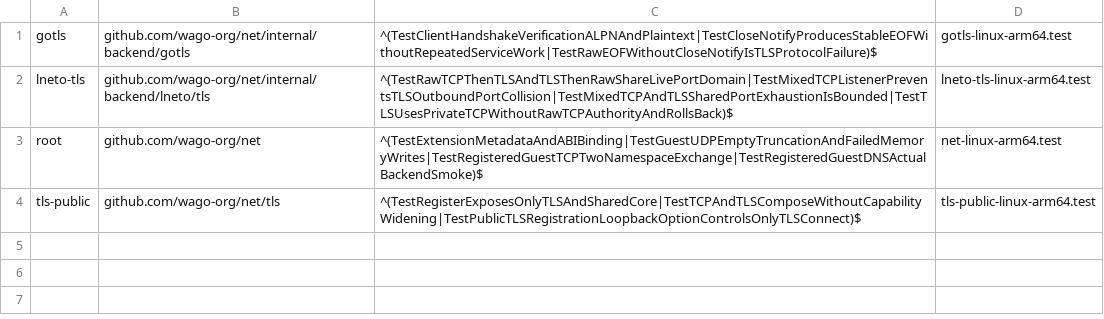
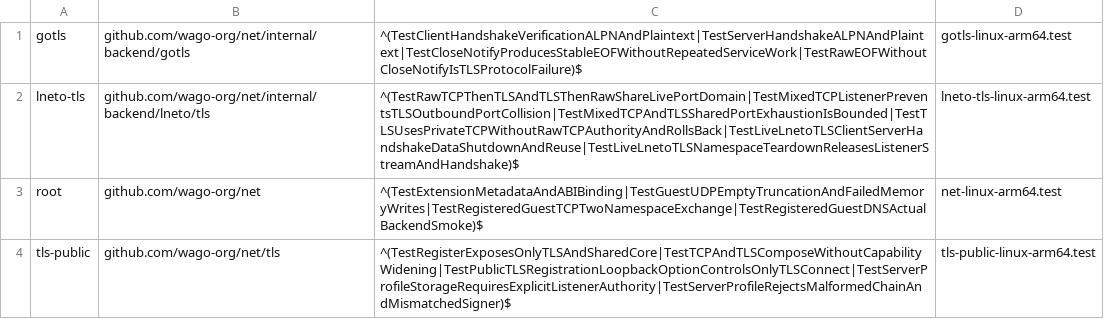
Before and after one commit to wago-org/net, a TSV file: scripts/arm64-test-binaries.tsv, drawn as a sheet.

Commit message:
docs: record TLS server foundation evidence

```diff
--- a/scripts/arm64-test-binaries.tsv
+++ b/scripts/arm64-test-binaries.tsv
@@ -1,4 +1,4 @@
-gotls	github.com/wago-org/net/internal/backend/gotls	^(TestClientHandshakeVerificationALPNAndPlaintext|TestCloseNotifyProducesStableEOFWithoutRepeatedServiceWork|TestRawEOFWithoutCloseNotifyIsTLSProtocolFailure)$	gotls-linux-arm64.test
-lneto-tls	github.com/wago-org/net/internal/backend/lneto/tls	^(TestRawTCPThenTLSAndTLSThenRawShareLivePortDomain|TestMixedTCPListenerPreventsTLSOutboundPortCollision|TestMixedTCPAndTLSSharedPortExhaustionIsBounded|TestTLSUsesPrivateTCPWithoutRawTCPAuthorityAndRollsBack)$	lneto-tls-linux-arm64.test
+gotls	github.com/wago-org/net/internal/backend/gotls	^(TestClientHandshakeVerificationALPNAndPlaintext|TestServerHandshakeALPNAndPlaintext|TestCloseNotifyProducesStableEOFWithoutRepeatedServiceWork|TestRawEOFWithoutCloseNotifyIsTLSProtocolFailure)$	gotls-linux-arm64.test
+lneto-tls	github.com/wago-org/net/internal/backend/lneto/tls	^(TestRawTCPThenTLSAndTLSThenRawShareLivePortDomain|TestMixedTCPListenerPreventsTLSOutboundPortCollision|TestMixedTCPAndTLSSharedPortExhaustionIsBounded|TestTLSUsesPrivateTCPWithoutRawTCPAuthorityAndRollsBack|TestLiveLnetoTLSClientServerHandshakeDataShutdownAndReuse|TestLiveLnetoTLSNamespaceTeardownReleasesListenerStreamAndHandshake)$	lneto-tls-linux-arm64.test
 root	github.com/wago-org/net	^(TestExtensionMetadataAndABIBinding|TestGuestUDPEmptyTruncationAndFailedMemoryWrites|TestRegisteredGuestTCPTwoNamespaceExchange|TestRegisteredGuestDNSActualBackendSmoke)$	net-linux-arm64.test
-tls-public	github.com/wago-org/net/tls	^(TestRegisterExposesOnlyTLSAndSharedCore|TestTCPAndTLSComposeWithoutCapabilityWidening|TestPublicTLSRegistrationLoopbackOptionControlsOnlyTLSConnect)$	tls-public-linux-arm64.test
+tls-public	github.com/wago-org/net/tls	^(TestRegisterExposesOnlyTLSAndSharedCore|TestTCPAndTLSComposeWithoutCapabilityWidening|TestPublicTLSRegistrationLoopbackOptionControlsOnlyTLSConnect|TestServerProfileStorageRequiresExplicitListenerAuthority|TestServerProfileRejectsMalformedChainAndMismatchedSigner)$	tls-public-linux-arm64.test
```
Also changed, not shown: 7 other files.
